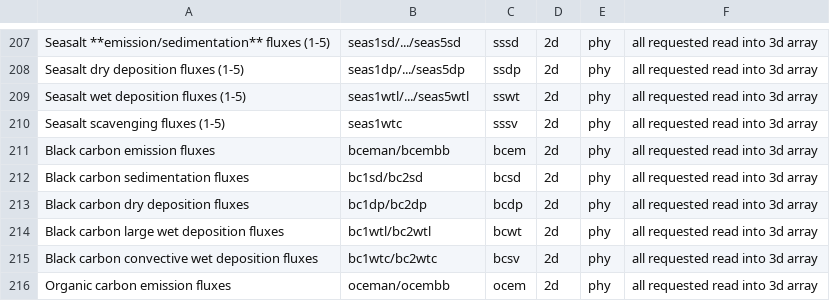
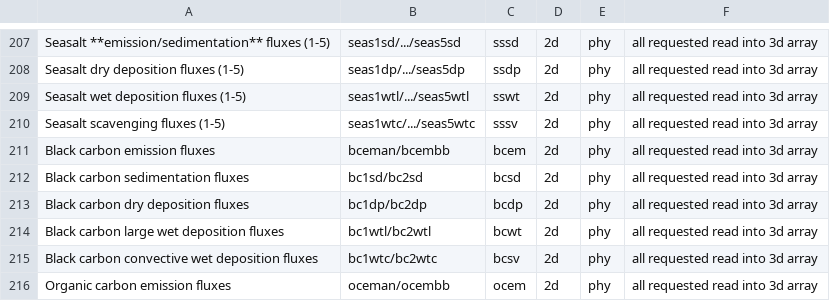
Before and after one commit to NOAA-EMC/UPP, a CSV file: docs/UFS_unified_variables_table.csv, drawn as a sheet; only a part is shown, gaps mark what is left out.

Commit message:
fix seas#wct var

```diff
--- a/docs/UFS_unified_variables_table.csv
+++ b/docs/UFS_unified_variables_table.csv
@@ -209,3 +209,3 @@ Seasalt dry deposition fluxes (1-5),seas1dp/.../seas5dp,ssdp,2d,phy,all requeste
 Seasalt wet deposition fluxes (1-5),seas1wtl/.../seas5wtl,sswt,2d,phy,all requested read into 3d array
-Seasalt scavenging fluxes (1-5),seas1wtc,sssv,2d,phy,all requested read into 3d array
+Seasalt scavenging fluxes (1-5),seas1wtc/.../seas5wtc,sssv,2d,phy,all requested read into 3d array
 Black carbon emission fluxes,bceman/bcembb,bcem,2d,phy,all requested read into 3d array
```
